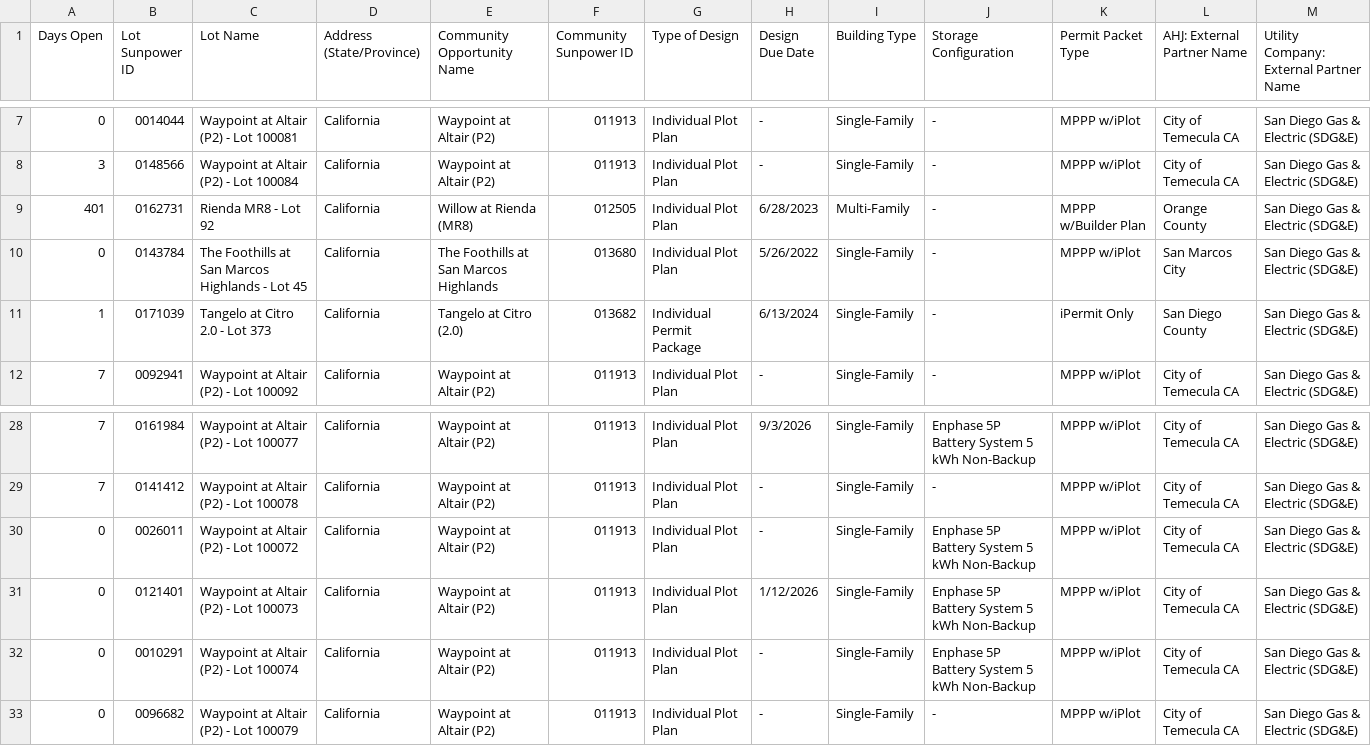
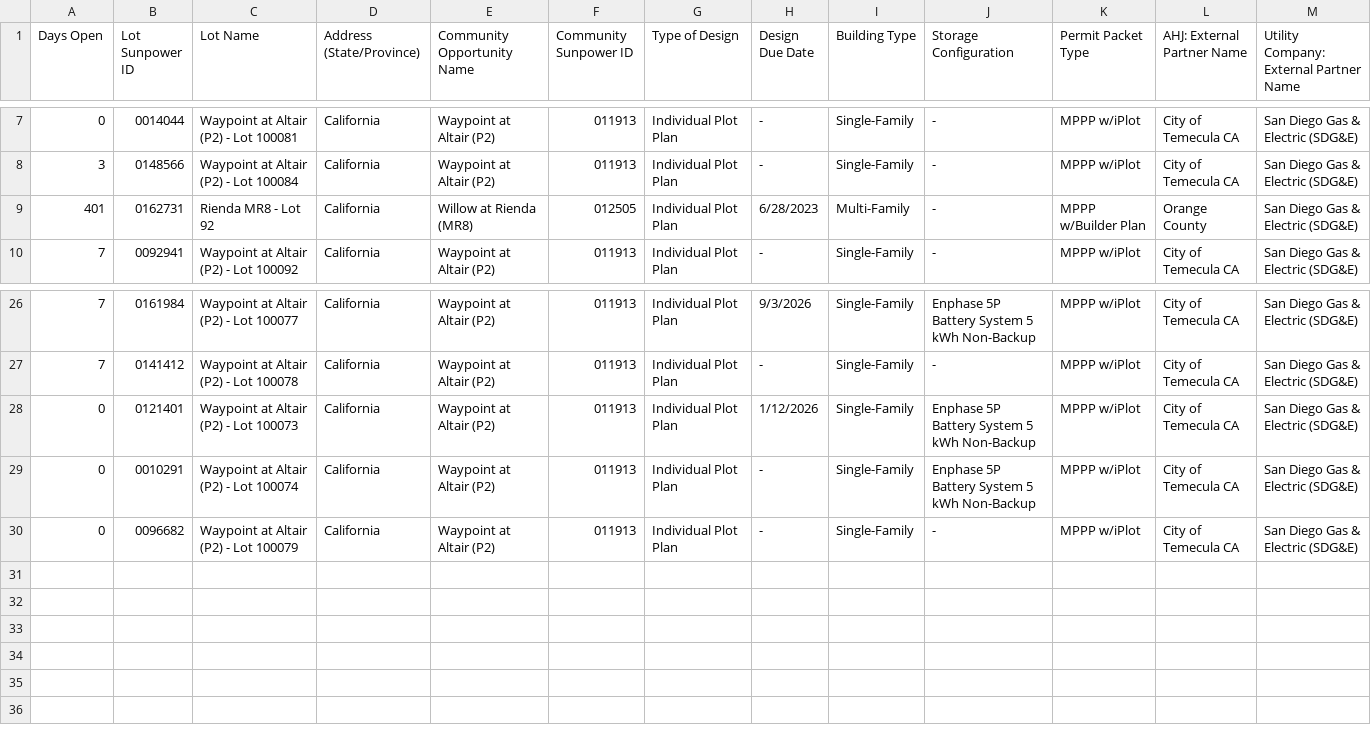
Before and after one commit to newhomes-ops/design-andon, a CSV file: Lot Designs Queue.csv, drawn as a sheet; only a part is shown, gaps mark what is left out; the diff names each change by its address in the sheet, - before the commit and + after, or states it on an @@ line.

```diff
--- a/Lot Designs Queue.csv
+++ b/Lot Designs Queue.csv
-row 10: 0 | 0143784 | The Foothills at San Marcos Highlands - Lot 45 | California | The Foothills at San Marcos Highlands | 013680 | Individual Plot Plan | 5/26/2022 | Single-Family | - | MPPP w/iPlot | San Marcos City | San Diego Gas & Electric (SDG&E)
-row 11: 1 | 0171039 | Tangelo at Citro 2.0 - Lot 373 | California | Tangelo at Citro (2.0) | 013682 | Individual Permit Package | 6/13/2024 | Single-Family | - | iPermit Only | San Diego County | San Diego Gas & Electric (SDG&E)
-row 30: 0 | 0026011 | Waypoint at Altair (P2) - Lot 100072 | California | Waypoint at Altair (P2) | 011913 | Individual Plot Plan | - | Single-Family | Enphase 5P Battery System 5 kWh Non-Backup | MPPP w/iPlot | City of Temecula CA | San Diego Gas & Electric (SDG&E)
```
Also changed, not shown: Lot Design Rework.csv, Lot QA Queue.csv.
